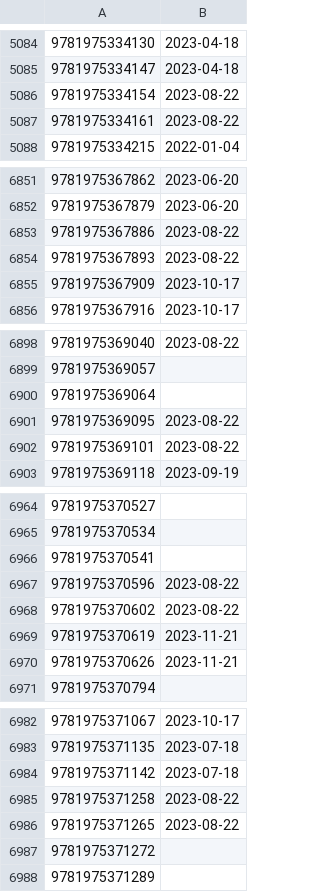
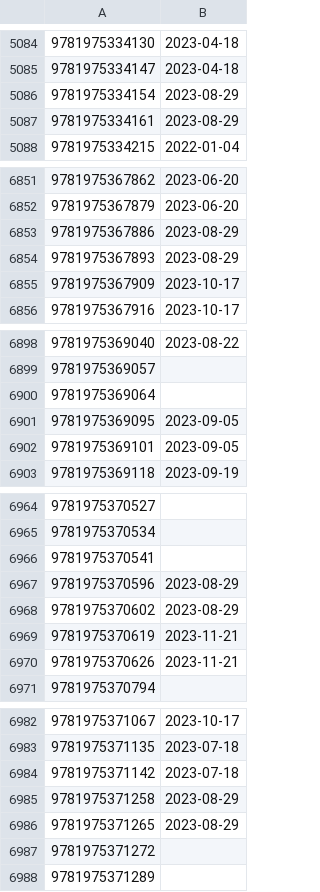
Before and after one commit to LNRelease/lnrelease.github.io, a CSV file: yen_press.csv, drawn as a sheet; only a part is shown, gaps mark what is left out.

```diff
--- a/yen_press.csv
+++ b/yen_press.csv
@@ -5085,4 +5085,4 @@
 9781975334147,2023-04-18
-9781975334154,2023-08-22
-9781975334161,2023-08-22
+9781975334154,2023-08-29
+9781975334161,2023-08-29
 9781975334215,2022-01-04
@@ -6852,4 +6852,4 @@
 9781975367879,2023-06-20
-9781975367886,2023-08-22
-9781975367893,2023-08-22
+9781975367886,2023-08-29
+9781975367893,2023-08-29
 9781975367909,2023-10-17
@@ -6900,4 +6900,4 @@
 9781975369064,
-9781975369095,2023-08-22
-9781975369101,2023-08-22
+9781975369095,2023-09-05
+9781975369101,2023-09-05
 9781975369118,2023-09-19
@@ -6966,4 +6966,4 @@
 9781975370541,
-9781975370596,2023-08-22
-9781975370602,2023-08-22
+9781975370596,2023-08-29
+9781975370602,2023-08-29
 9781975370619,2023-11-21
@@ -6984,4 +6984,4 @@
 9781975371142,2023-07-18
-9781975371258,2023-08-22
-9781975371265,2023-08-22
+9781975371258,2023-08-29
+9781975371265,2023-08-29
 9781975371272,
```
Also changed, not shown: 4 other files.
